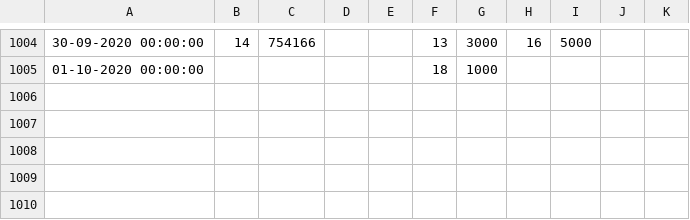
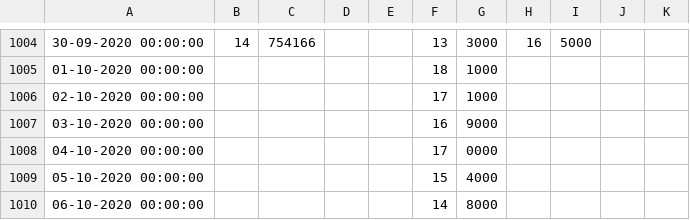
Before and after one commit to fartillucas/weatherPredictor, a CSV file: dailyValues.csv, drawn as a sheet; only a part is shown, gaps mark what is left out.

```diff
--- a/dailyValues.csv
+++ b/dailyValues.csv
@@ -1005 +1005,6 @@
 01-10-2020 00:00:00, , , , , 18,1000
+02-10-2020 00:00:00, , , , , 17,1000
+03-10-2020 00:00:00, , , , , 16,9000
+04-10-2020 00:00:00, , , , , 17,0000
+05-10-2020 00:00:00, , , , , 15,4000
+06-10-2020 00:00:00, , , , , 14,8000
```
Also changed, not shown: 8 other files.
